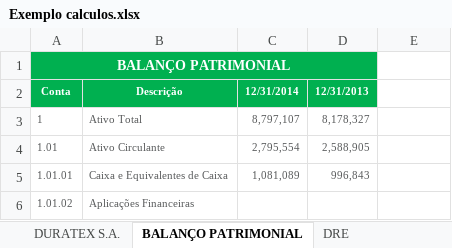
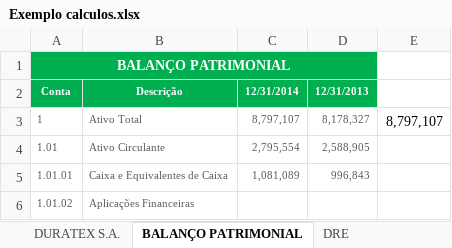
Before and after one commit to diogodc/InvistaJa, an Excel workbook: Documentos/Calculos/Exemplo calculos.xlsx, sheet BALANÇO PATRIMONIAL, drawn as a sheet; only a part is shown; values as stored, in another font and other column widths than the file's, no borders; the diff names each change by its address in the sheet, - before the commit and + after, or states it on an @@ line.

```diff
--- a/Documentos/Calculos/Exemplo calculos.xlsx (sheet BALANÇO PATRIMONIAL)
+++ b/Documentos/Calculos/Exemplo calculos.xlsx (sheet BALANÇO PATRIMONIAL)
-E3: (empty)
+E3: 8,797,107
```
Also changed, not shown: sheet INDICADORES, sheet DRE, 13 other files.
